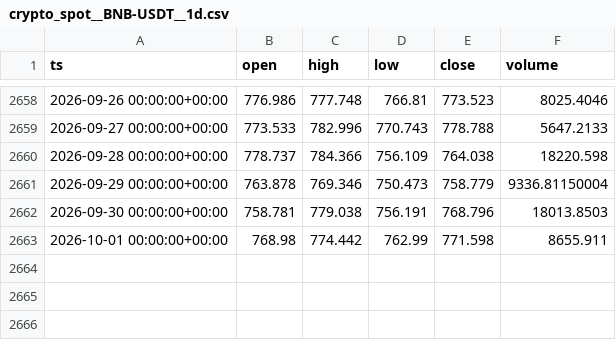
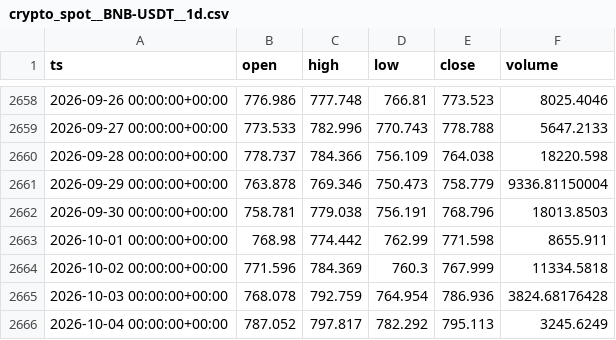
Before and after one commit to eskodok/quant-engine, a CSV file: data/crypto_spot__BNB-USDT__1d.csv, drawn as a sheet; only a part is shown, gaps mark what is left out; the diff names each change by its address in the sheet, - before the commit and + after, or states it on an @@ line.

```diff
--- a/data/crypto_spot__BNB-USDT__1d.csv
+++ b/data/crypto_spot__BNB-USDT__1d.csv
+row 2664: 2026-10-02 00:00:00+00:00 | 771.596 | 784.369 | 760.3 | 767.999 | 11334.5818
+row 2665: 2026-10-03 00:00:00+00:00 | 768.078 | 792.759 | 764.954 | 786.936 | 3824.68176428
+row 2666: 2026-10-04 00:00:00+00:00 | 787.052 | 797.817 | 782.292 | 795.113 | 3245.6249
```
Also changed, not shown: data/crypto_spot__BTC-USDT__1d.csv, data/crypto_spot__ETH-USDT__1d.csv, 47 other files.
